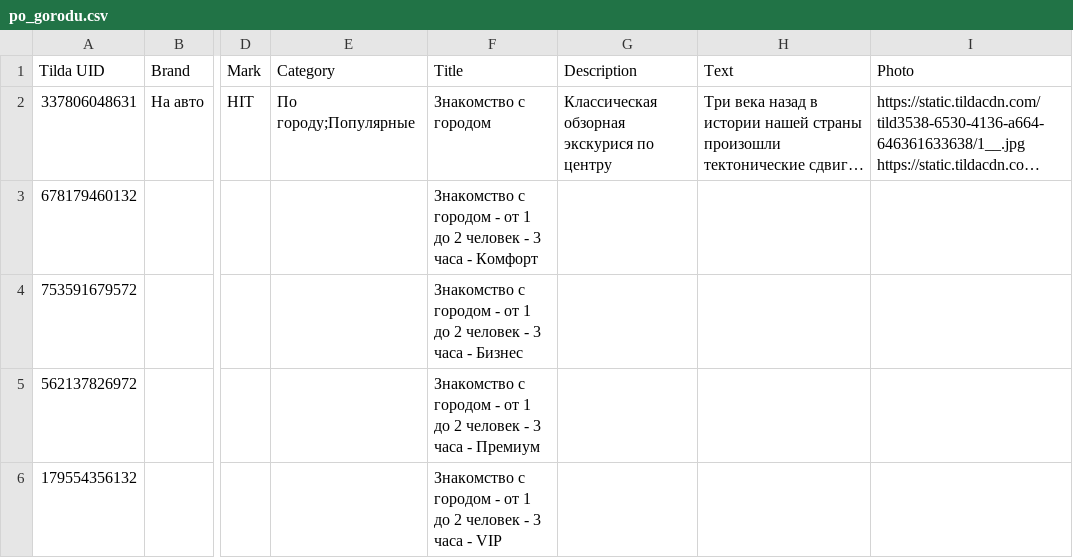
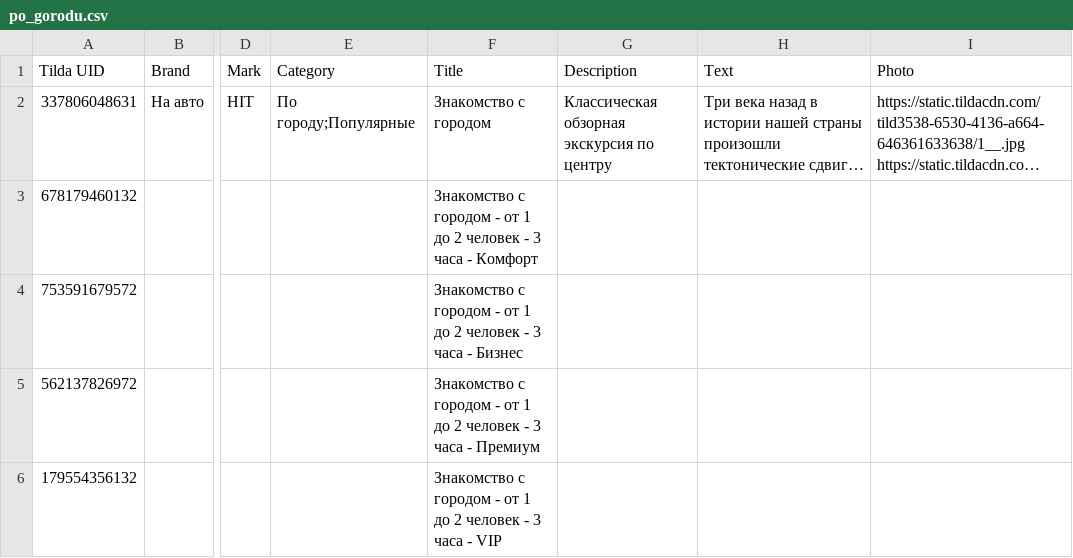
Before and after one commit to titlo10/CreatePlanetApp, a CSV file: app/src/main/res/raw/po_gorodu.csv, drawn as a sheet; only a part is shown, gaps mark what is left out; long unchanged cells end in …; the diff names each change by its address in the sheet, - before the commit and + after, or states it on an @@ line.

Commit message:
catalog commit - main logic

```diff
--- a/app/src/main/res/raw/po_gorodu.csv
+++ b/app/src/main/res/raw/po_gorodu.csv
-G2 (Description): Классическая обзорная экскурися по центру
+G2 (Description): Классическая обзорная экскурсия по центру
```
Also changed, not shown: 9 other files.
